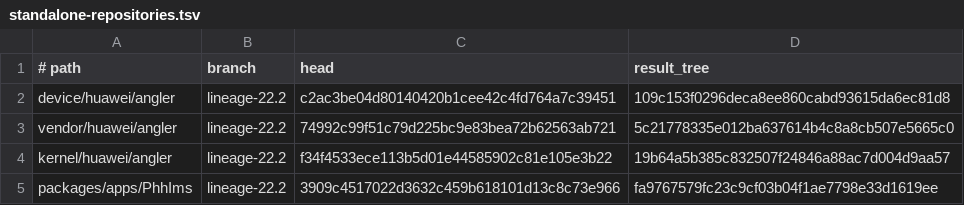
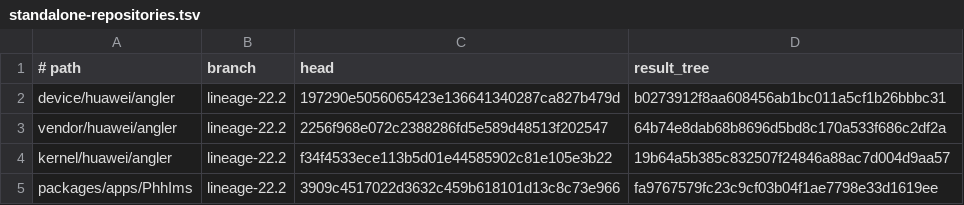
Before and after one commit to LineageOS-Nexus-6P/nexus6p_patches, a TSV file: standalone-repositories.tsv, drawn as a sheet.

```diff
--- a/standalone-repositories.tsv
+++ b/standalone-repositories.tsv
@@ -1,4 +1,4 @@
 # path	branch	head	result_tree
-device/huawei/angler	lineage-22.2	c2ac3be04d80140420b1cee42c4fd764a7c39451	109c153f0296deca8ee860cabd93615da6ec81d8
-vendor/huawei/angler	lineage-22.2	74992c99f51c79d225bc9e83bea72b62563ab721	5c21778335e012ba637614b4c8a8cb507e5665c0
+device/huawei/angler	lineage-22.2	197290e5056065423e136641340287ca827b479d	b0273912f8aa608456ab1bc011a5cf1b26bbbc31
+vendor/huawei/angler	lineage-22.2	2256f968e072c2388286fd5e589d48513f202547	64b74e8dab68b8696d5bd8c170a533f686c2df2a
 kernel/huawei/angler	lineage-22.2	f34f4533ece113b5d01e44585902c81e105e3b22	19b64a5b385c832507f24846a88ac7d004d9aa57
```
Also changed, not shown: projects.tsv, 24 other files.
